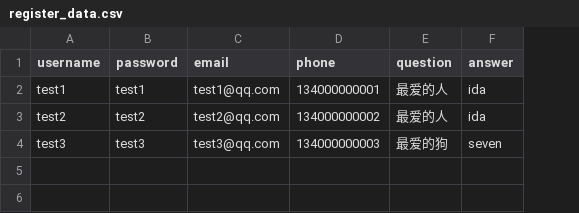
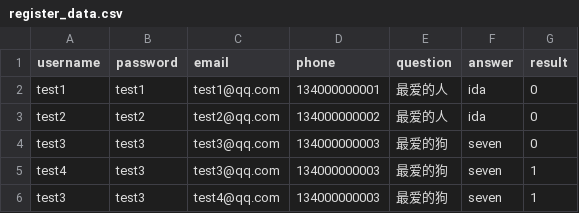
Before and after one commit to yyj90127/PythonStudy, a CSV file: interface/data/ind_data/register_data.csv, drawn as a sheet; the diff names each change by its address in the sheet, - before the commit and + after, or states it on an @@ line.

Commit message:
TEST

```diff
--- a/interface/data/ind_data/register_data.csv
+++ b/interface/data/ind_data/register_data.csv
+column G (result), rows 2-4: all 0
+row 5: test4 | test3 | test3@qq.com | 134000000003 | 最爱的狗 | seven | 1
+row 6: test3 | test3 | test4@qq.com | 134000000003 | 最爱的狗 | seven | 1
```
Also changed, not shown: 51 other files.
